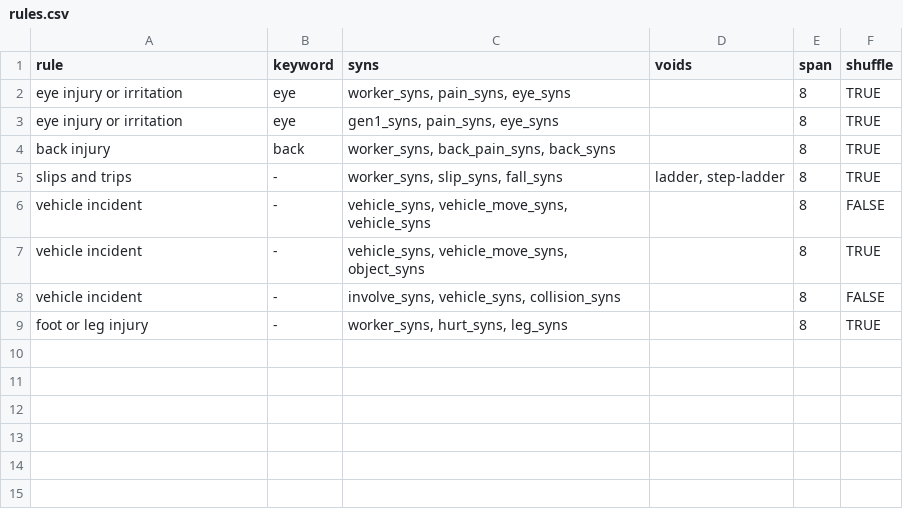
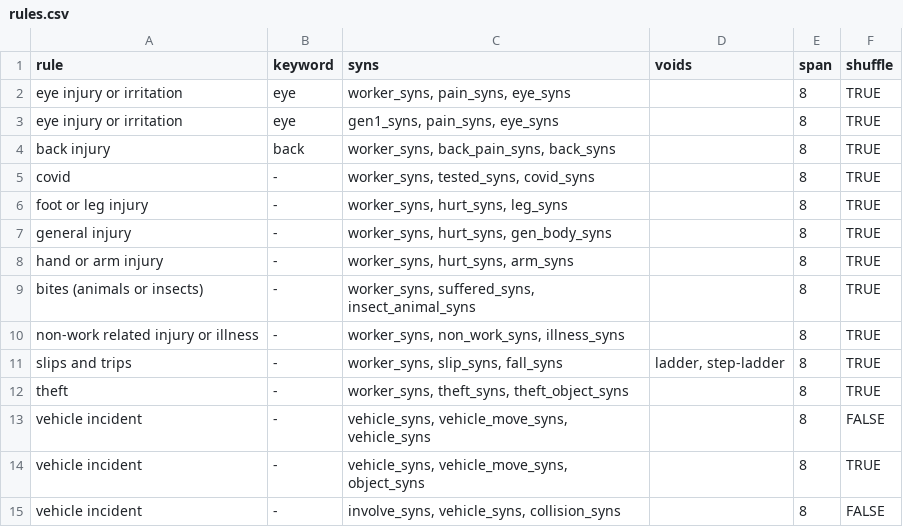
Before and after one commit to 3minuterecord/safety_report_topic_classification, a CSV file: rules.csv, drawn as a sheet.

Commit message:
Add covid rules

```diff
--- a/rules.csv
+++ b/rules.csv
@@ -4,3 +4,10 @@ eye injury or irritation,eye,"gen1_syns, pain_syns, eye_syns",,8,TRUE
 back injury,back,"worker_syns, back_pain_syns, back_syns",,8,TRUE
+covid,-,"worker_syns, tested_syns, covid_syns",,8,TRUE
+foot or leg injury,-,"worker_syns, hurt_syns, leg_syns",,8,TRUE
+general injury,-,"worker_syns, hurt_syns, gen_body_syns",,8,TRUE
+hand or arm injury,-,"worker_syns, hurt_syns, arm_syns",,8,TRUE
+bites (animals or insects),-,"worker_syns, suffered_syns, insect_animal_syns",,8,TRUE
+non-work related injury or illness,-,"worker_syns, non_work_syns, illness_syns",,8,TRUE
 slips and trips,-,"worker_syns, slip_syns, fall_syns","ladder, step-ladder",8,TRUE
+theft,-,"worker_syns, theft_syns, theft_object_syns",,8,TRUE
 vehicle incident,-,"vehicle_syns, vehicle_move_syns, vehicle_syns",,8,FALSE
@@ -8,2 +15 @@ vehicle incident,-,"vehicle_syns, vehicle_move_syns, object_syns",,8,TRUE
 vehicle incident,-,"involve_syns, vehicle_syns, collision_syns",,8,FALSE
-foot or leg injury,-,"worker_syns, hurt_syns, leg_syns",,8,TRUE
```
Also changed, not shown: synonyms.csv, 2 other files.
